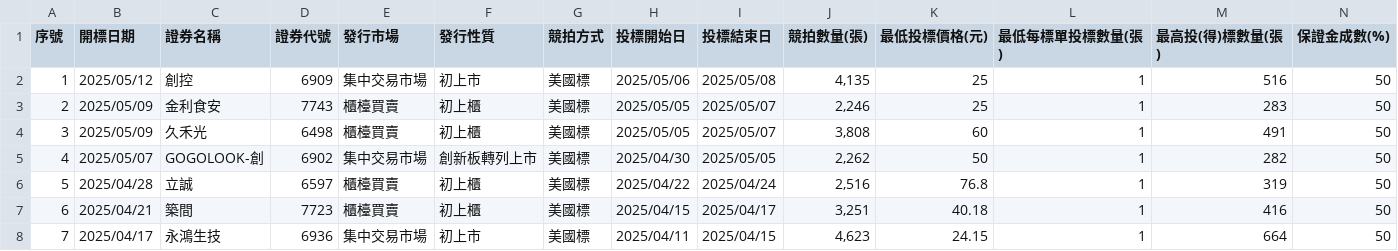
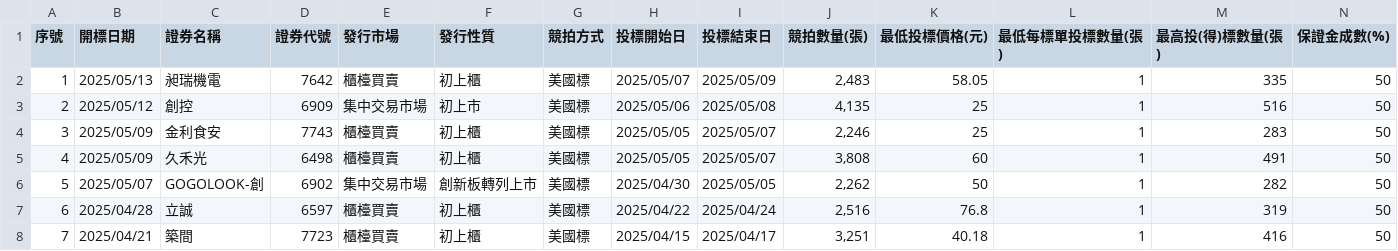
Before and after one commit to Aryido/auction, a CSV file: years/114.csv, drawn as a sheet; only a part is shown; the shorter side is filled out with more unchanged rows; addresses are those after the commit; rows hold the shown columns only; the diff names each change by its address in the sheet, - before the commit and + after, or states it on an @@ line.

```diff
--- a/years/114.csv
+++ b/years/114.csv
+row 2: 1 | 2025/05/13 | 昶瑞機電 | 7642 | 櫃檯買賣 | 初上櫃 | 美國標 | 2025/05/07 | 2025/05/09 | 2,483 | 58.05 | 1 | 335 | 50
@@ column A (序號) renumbered from row 3 down @@
```
Also changed, not shown: years/final/merged.csv.
